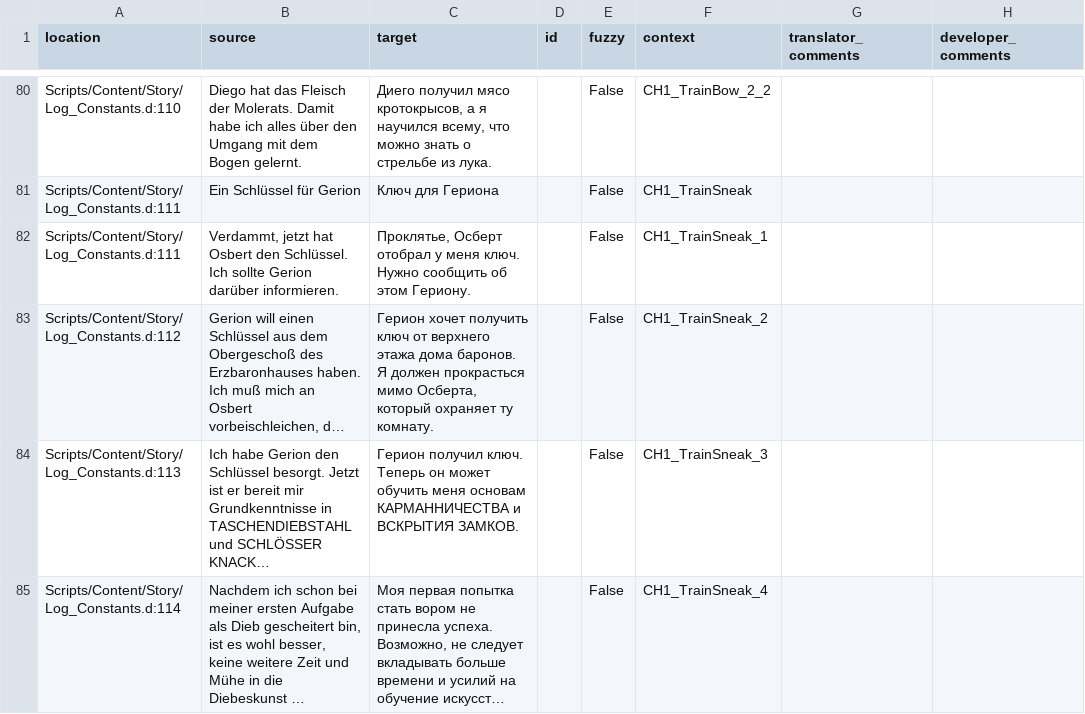
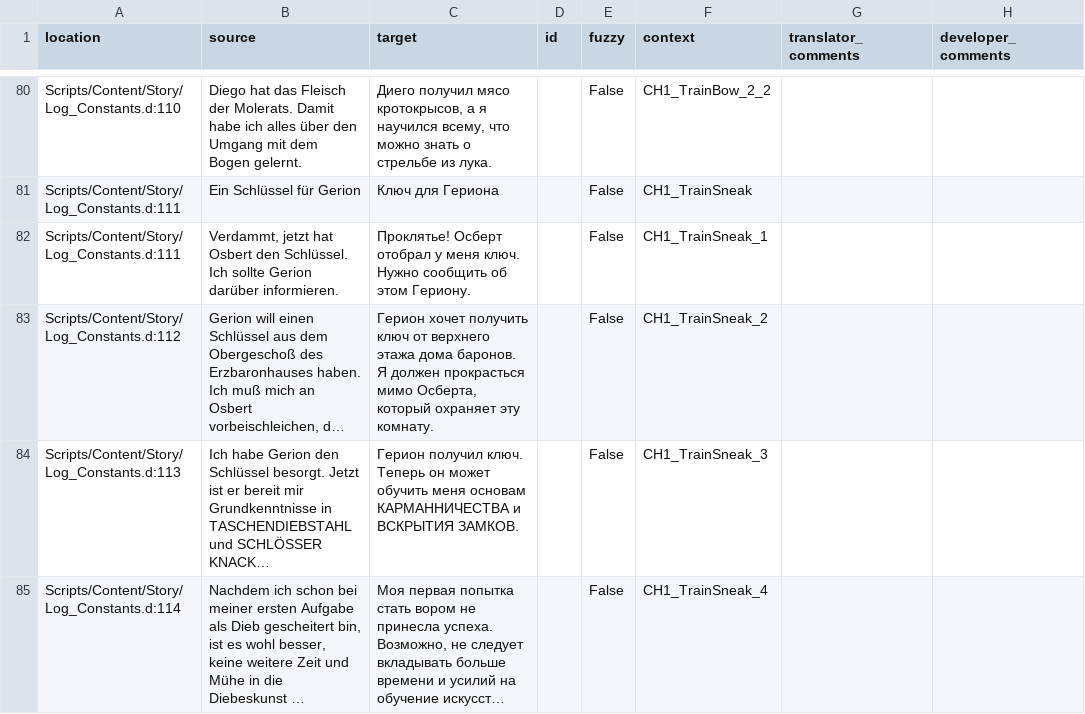
Before and after one commit to auronen/Gothic-Sequel-localization, a CSV file: .translations/ru/Log_constants.csv, drawn as a sheet; only a part is shown, gaps mark what is left out; long unchanged cells end in …; the diff names each change by its address in the sheet, - before the commit and + after, or states it on an @@ line.

Commit message:
Translated using Weblate (Russian)
Currently translated at 98.9% (196 of 198 strings)

Translation: Gothic Sequel/Log_constants
Translate-URL: http://weblate.cokoliv.eu/projects/gothic-sequel/log_constants/ru/

```diff
--- a/.translations/ru/Log_constants.csv
+++ b/.translations/ru/Log_constants.csv
-C82 (target): Проклятье, Осберт отобрал…
+C82 (target): Проклятье! Осберт отобрал…
-C83 (target): …который охраняет ту комнату.
+C83 (target): …который охраняет эту комнату.
```
